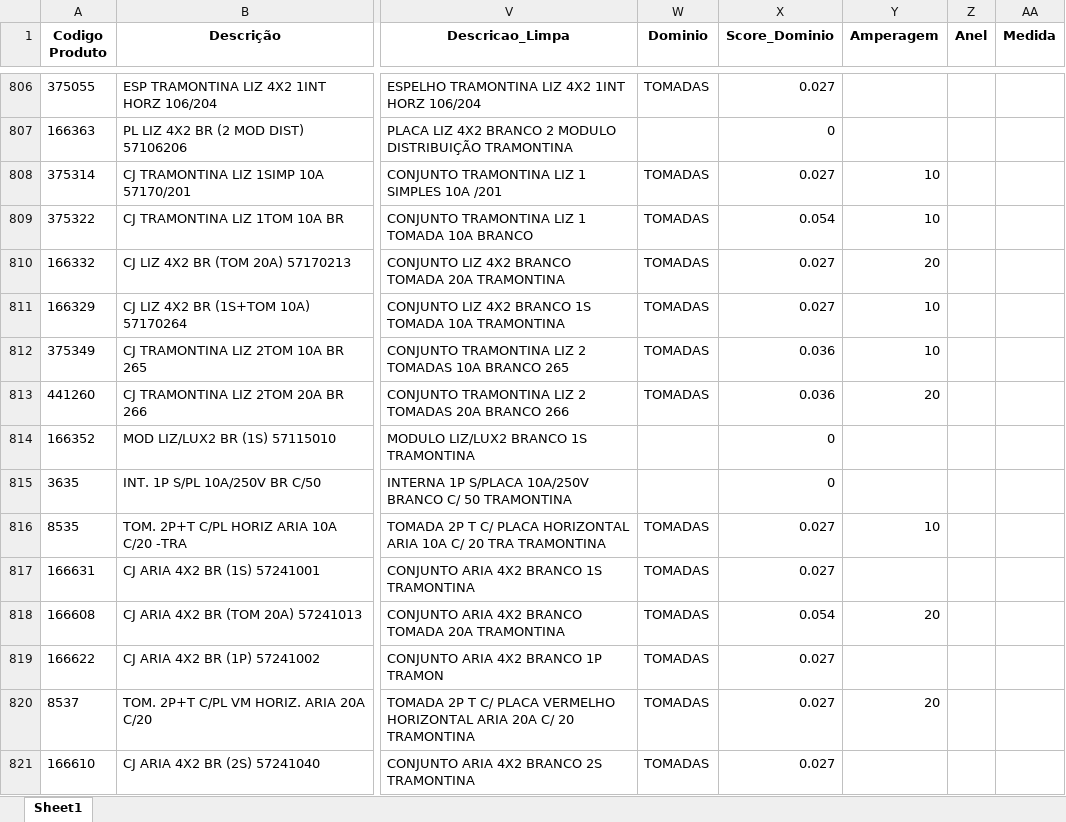
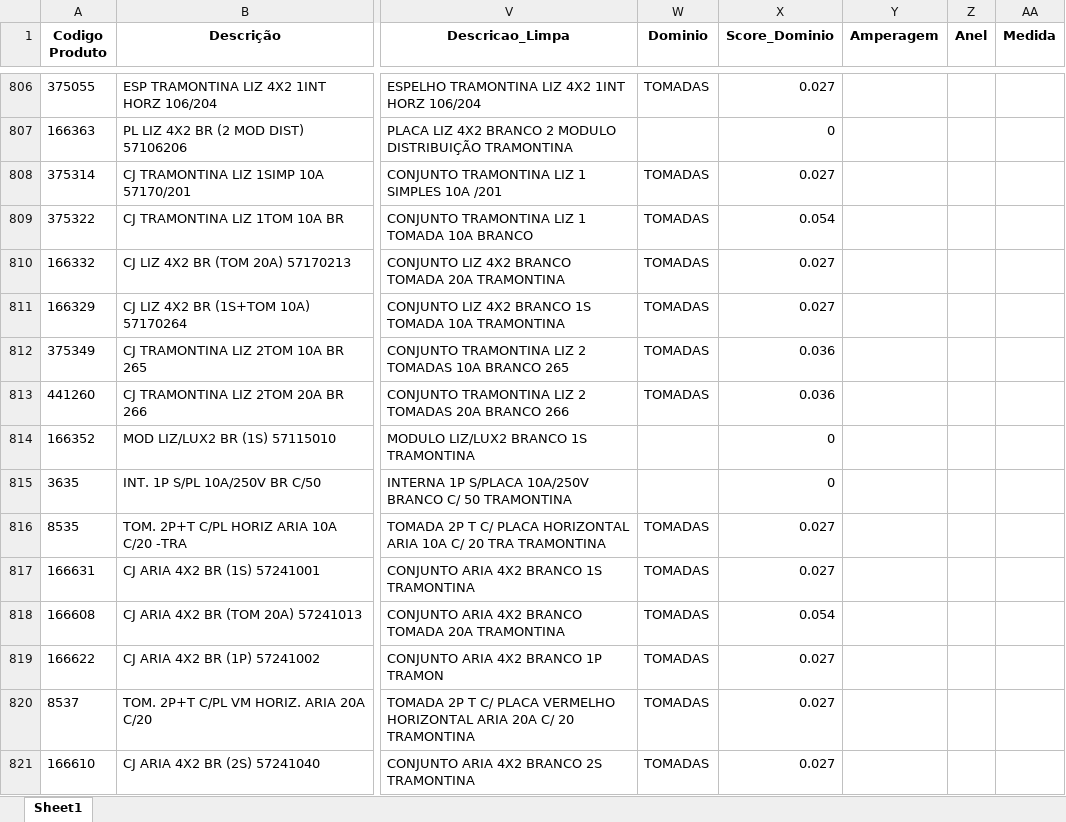
Before and after one commit to Lucas-Fernandes-Silva/auto_shopee, an Excel workbook: planilhas/outputs/Produtos_Classificados.xlsx, sheet Sheet1, drawn as a sheet; only a part is shown, gaps mark what is left out; values as stored, in another font and other column widths than the file's, no borders; the diff covers the shown part only; the diff names each change by its address in the sheet, - before the commit and + after, or states it on an @@ line.

```diff
--- a/planilhas/outputs/Produtos_Classificados.xlsx (sheet Sheet1)
+++ b/planilhas/outputs/Produtos_Classificados.xlsx (sheet Sheet1)
-Y808:Y809 (Amperagem): 10
+Y808:Y809 (Amperagem): (empty)
-Y810 (Amperagem): 20
+Y810 (Amperagem): (empty)
-Y811:Y812 (Amperagem): 10
+Y811:Y812 (Amperagem): (empty)
-Y813 (Amperagem): 20
+Y813 (Amperagem): (empty)
-Y816 (Amperagem): 10
+Y816 (Amperagem): (empty)
-Y818 (Amperagem): 20
+Y818 (Amperagem): (empty)
-Y820 (Amperagem): 20
+Y820 (Amperagem): (empty)
```
Also changed, not shown: 97 edited cells elsewhere in this sheet, planilhas/outputs/Relatorio_Dominios_Ambiguos.xlsx, 8 other files.
